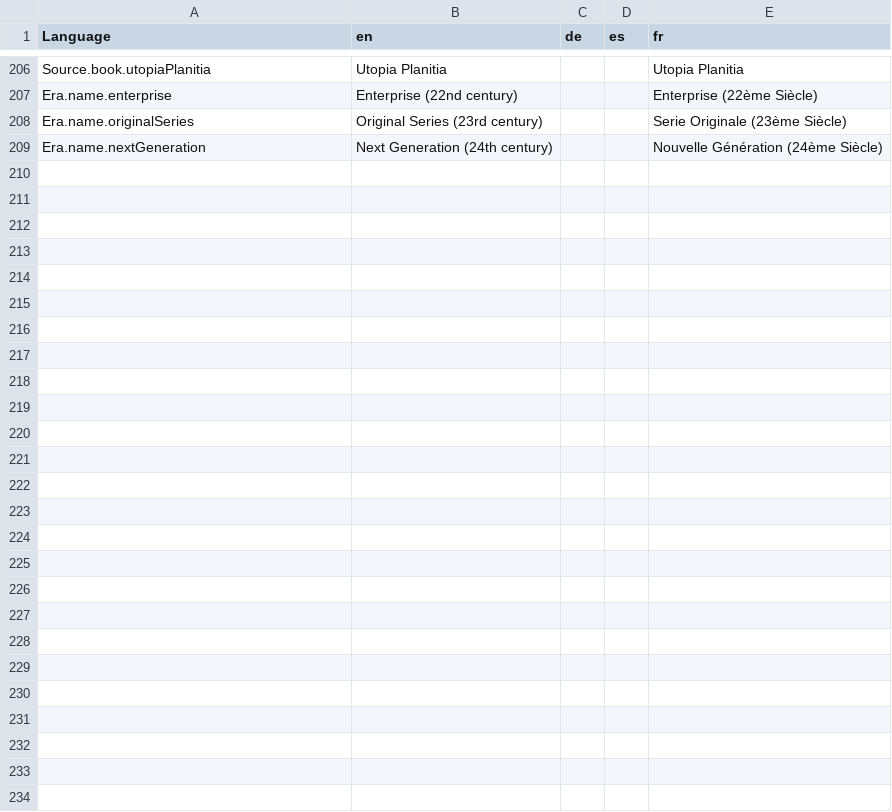
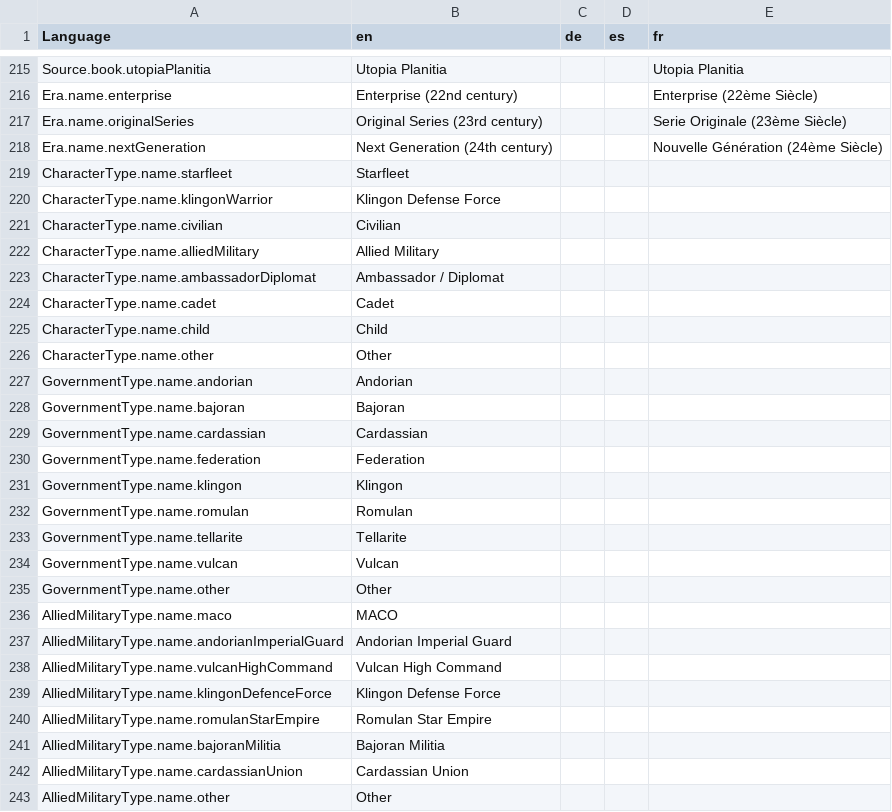
Before and after one commit to bcholmes/StarTrek2d20, a CSV file: translation/translations.csv, drawn as a sheet; only a part is shown, gaps mark what is left out; the diff covers the shown part only; the diff names each change by its address in the sheet, - before the commit and + after, or states it on an @@ line.

Commit message:
- more translation, primarily of the character type screen; add new fields to the main character view; quick fix for a problem that (currently) only manifests in French

```diff
--- a/translation/translations.csv
+++ b/translation/translations.csv
+row 219: CharacterType.name.starfleet | Starfleet
+row 220: CharacterType.name.klingonWarrior | Klingon Defense Force
+row 221: CharacterType.name.civilian | Civilian
+row 222: CharacterType.name.alliedMilitary | Allied Military
+row 223: CharacterType.name.ambassadorDiplomat | Ambassador / Diplomat
+row 224: CharacterType.name.cadet | Cadet
+row 225: CharacterType.name.child | Child
+row 226: CharacterType.name.other | Other
+row 227: GovernmentType.name.andorian | Andorian
+row 228: GovernmentType.name.bajoran | Bajoran
+row 229: GovernmentType.name.cardassian | Cardassian
+row 230: GovernmentType.name.federation | Federation
+row 231: GovernmentType.name.klingon | Klingon
+row 232: GovernmentType.name.romulan | Romulan
+row 233: GovernmentType.name.tellarite | Tellarite
+row 234: GovernmentType.name.vulcan | Vulcan
+row 235: GovernmentType.name.other | Other
+row 236: AlliedMilitaryType.name.maco | MACO
+row 237: AlliedMilitaryType.name.andorianImperialGuard | Andorian Imperial Guard
+row 238: AlliedMilitaryType.name.vulcanHighCommand | Vulcan High Command
+row 239: AlliedMilitaryType.name.klingonDefenceForce | Klingon Defense Force
+row 240: AlliedMilitaryType.name.romulanStarEmpire | Romulan Star Empire
+row 241: AlliedMilitaryType.name.bajoranMilitia | Bajoran Militia
+row 242: AlliedMilitaryType.name.cardassianUnion | Cardassian Union
+row 243: AlliedMilitaryType.name.other | Other
```
Also changed, not shown: 9 added rows elsewhere in this file, 19 other files.
